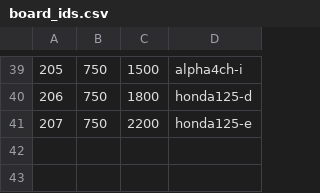
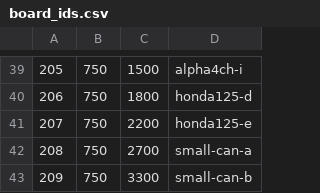
Before and after one commit to andreika-git/hellen-one, a CSV file: board_id/board_ids.csv, drawn as a sheet; only a part is shown, gaps mark what is left out; the diff names each change by its address in the sheet, - before the commit and + after, or states it on an @@ line.

```diff
--- a/board_id/board_ids.csv
+++ b/board_id/board_ids.csv
+row 42: 208 | 750 | 2700 | small-can-a
+row 43: 209 | 750 | 3300 | small-can-b
```
Also changed, not shown: 1 other file.
